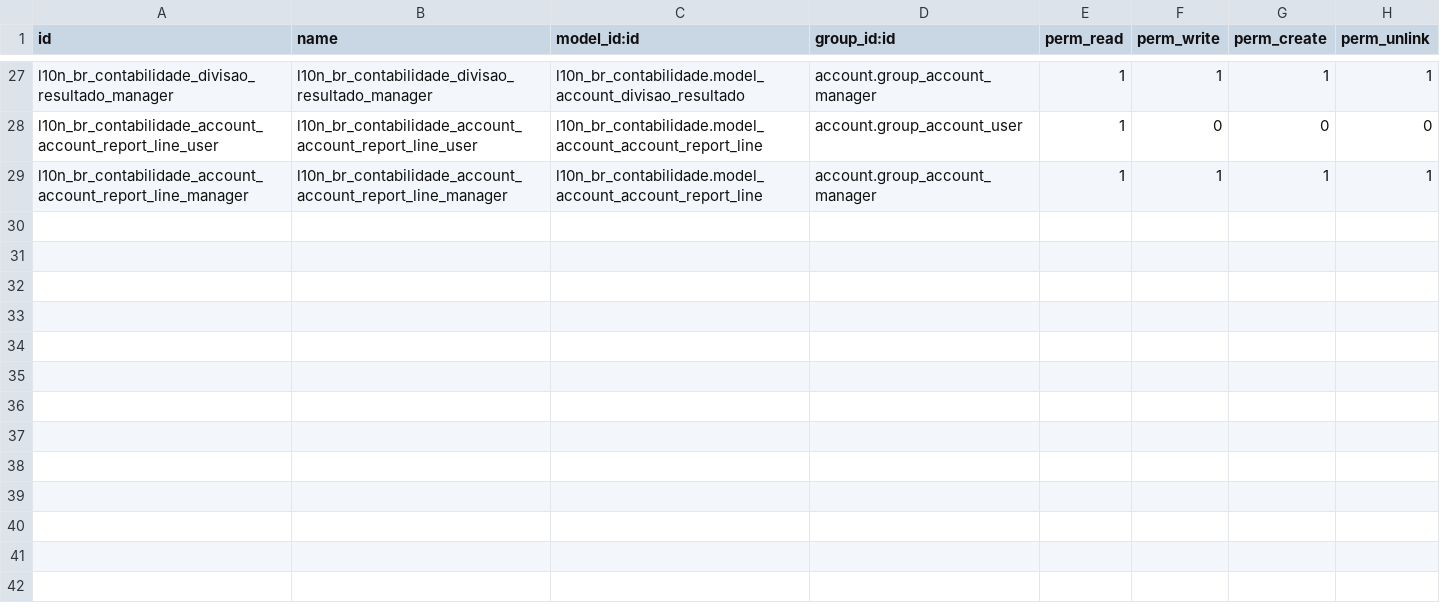
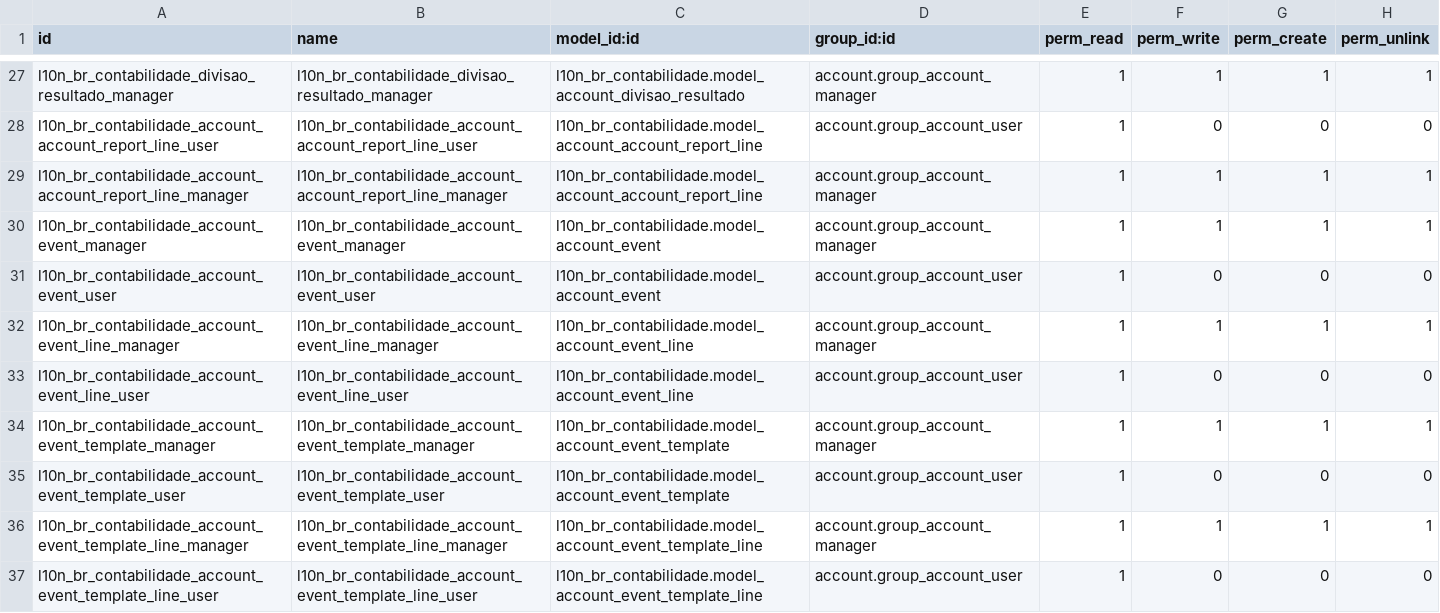
Before and after one commit to marcelsavegnago/l10n-brazil-kmee, a CSV file: l10n_br_contabilidade/security/ir.model.access.csv, drawn as a sheet; only a part is shown, gaps mark what is left out.

Commit message:
[ADD] Eventos contábeis

```diff
--- a/l10n_br_contabilidade/security/ir.model.access.csv
+++ b/l10n_br_contabilidade/security/ir.model.access.csv
@@ -29 +29,9 @@ l10n_br_contabilidade_account_account_report_line_user,l10n_br_contabilidade_acc
 l10n_br_contabilidade_account_account_report_line_manager,l10n_br_contabilidade_account_account_report_line_manager,l10n_br_contabilidade.model_account_account_report_line,account.group_account_manager,1,1,1,1
+l10n_br_contabilidade_account_event_manager,l10n_br_contabilidade_account_event_manager,l10n_br_contabilidade.model_account_event,account.group_account_manager,1,1,1,1
+l10n_br_contabilidade_account_event_user,l10n_br_contabilidade_account_event_user,l10n_br_contabilidade.model_account_event,account.group_account_user,1,0,0,0
+l10n_br_contabilidade_account_event_line_manager,l10n_br_contabilidade_account_event_line_manager,l10n_br_contabilidade.model_account_event_line,account.group_account_manager,1,1,1,1
+l10n_br_contabilidade_account_event_line_user,l10n_br_contabilidade_account_event_line_user,l10n_br_contabilidade.model_account_event_line,account.group_account_user,1,0,0,0
+l10n_br_contabilidade_account_event_template_manager,l10n_br_contabilidade_account_event_template_manager,l10n_br_contabilidade.model_account_event_template,account.group_account_manager,1,1,1,1
+l10n_br_contabilidade_account_event_template_user,l10n_br_contabilidade_account_event_template_user,l10n_br_contabilidade.model_account_event_template,account.group_account_user,1,0,0,0
+l10n_br_contabilidade_account_event_template_line_manager,l10n_br_contabilidade_account_event_template_line_manager,l10n_br_contabilidade.model_account_event_template_line,account.group_account_manager,1,1,1,1
+l10n_br_contabilidade_account_event_template_line_user,l10n_br_contabilidade_account_event_template_line_user,l10n_br_contabilidade.model_account_event_template_line,account.group_account_user,1,0,0,0
```
Also changed, not shown: 5 other files.
